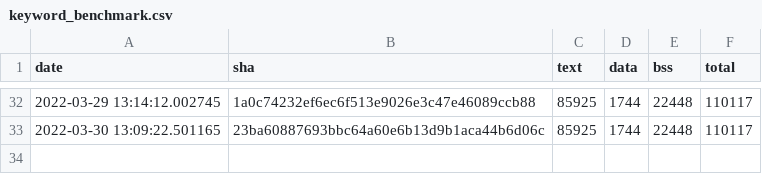
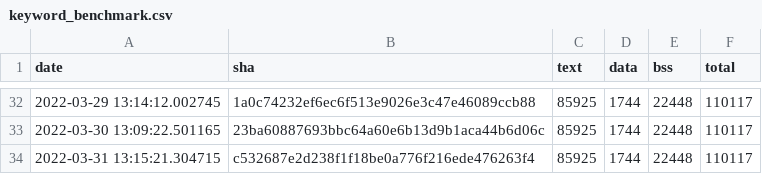
Before and after one commit to open-vela/apps_mlearning_tflite-micro, a CSV file: data/continuous_builds/size_profiling/linux_x86_64_release/keyword_benchmark.csv, drawn as a sheet; only a part is shown, gaps mark what is left out.

Commit message:
Automated size log update (#1010)

```diff
--- a/data/continuous_builds/size_profiling/linux_x86_64_release/keyword_benchmark.csv
+++ b/data/continuous_builds/size_profiling/linux_x86_64_release/keyword_benchmark.csv
@@ -33 +33,2 @@ date,sha,text,data,bss,total
 2022-03-30 13:09:22.501165,23ba60887693bbc64a60e6b13d9b1aca44b6d06c,85925,1744,22448,110117
+2022-03-31 13:15:21.304715,c532687e2d238f1f18be0a776f216ede476263f4,85925,1744,22448,110117
```
Also changed, not shown: data/continuous_builds/size_profiling/linux_x86_64_release/baseline_memory_footprint.csv, data/continuous_builds/size_profiling/linux_x86_64_release/interpreter_memory_footprint.csv, 3 other files.
